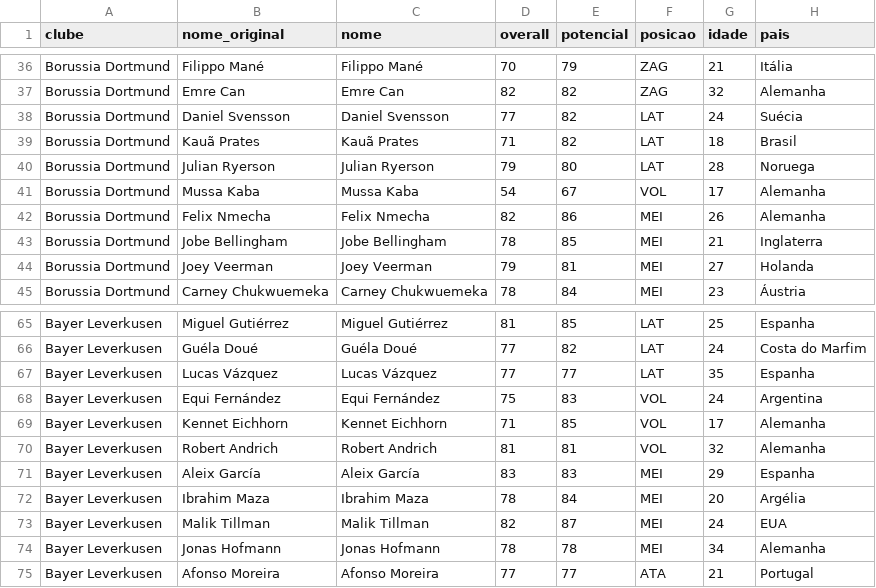
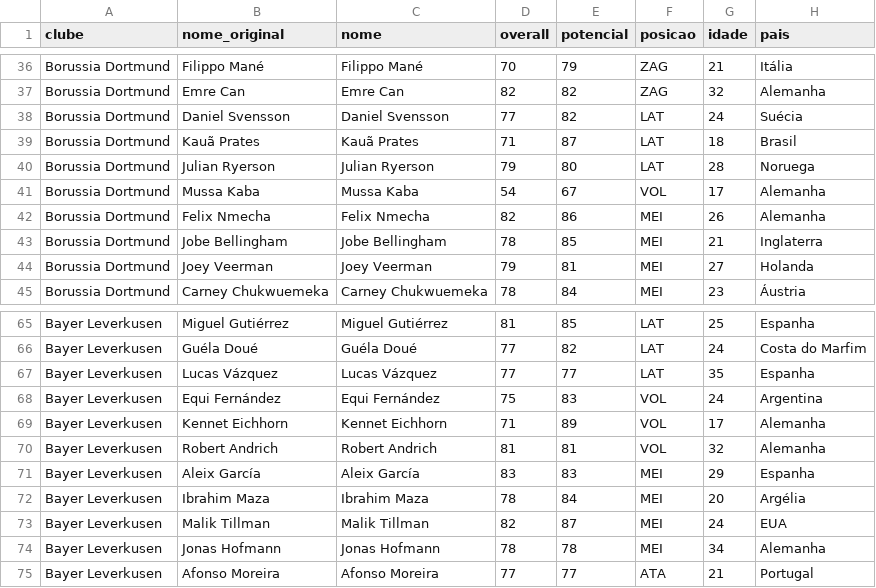
Before and after one commit to teocles31/football-agent-manager, a CSV file: planilha/alemanha-bundesliga.csv, drawn as a sheet; only a part is shown, gaps mark what is left out.

Commit message:
Categorias de base com garotos reais, Copinha, Youth League, Mundial Sub-20, talentos e planilha base.csv

```diff
--- a/planilha/alemanha-bundesliga.csv
+++ b/planilha/alemanha-bundesliga.csv
@@ -38,3 +38,3 @@ Borussia Dortmund,Emre Can,Emre Can,82,82,ZAG,32,Alemanha
 Borussia Dortmund,Daniel Svensson,Daniel Svensson,77,82,LAT,24,Suécia
-Borussia Dortmund,Kauã Prates,Kauã Prates,71,82,LAT,18,Brasil
+Borussia Dortmund,Kauã Prates,Kauã Prates,71,87,LAT,18,Brasil
 Borussia Dortmund,Julian Ryerson,Julian Ryerson,79,80,LAT,28,Noruega
@@ -68,3 +68,3 @@ Bayer Leverkusen,Lucas Vázquez,Lucas Vázquez,77,77,LAT,35,Espanha
 Bayer Leverkusen,Equi Fernández,Equi Fernández,75,83,VOL,24,Argentina
-Bayer Leverkusen,Kennet Eichhorn,Kennet Eichhorn,71,85,VOL,17,Alemanha
+Bayer Leverkusen,Kennet Eichhorn,Kennet Eichhorn,71,89,VOL,17,Alemanha
 Bayer Leverkusen,Robert Andrich,Robert Andrich,81,81,VOL,32,Alemanha
```
Also changed, not shown: planilha/brasileirao.csv, planilha/portugal-liga-portugal.csv, 4 other files.
